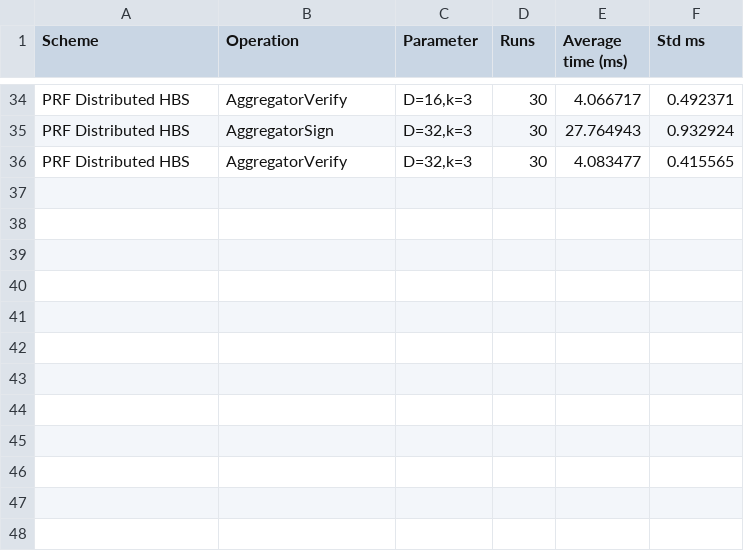
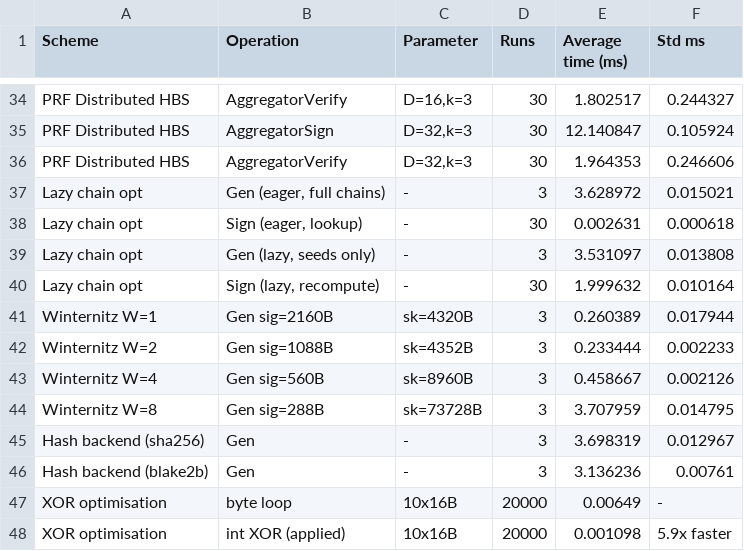
Before and after one commit to iabhi92/Crypto-Project, a CSV file: src/benchmark_results.csv, drawn as a sheet; only a part is shown, gaps mark what is left out; the diff covers the shown part only; the diff names each change by its address in the sheet, - before the commit and + after, or states it on an @@ line.

```diff
--- a/src/benchmark_results.csv
+++ b/src/benchmark_results.csv
-E34 (Average time (ms)): 4.066717
+E34 (Average time (ms)): 1.802517
-F34 (Std ms): 0.492371
+F34 (Std ms): 0.244327
-E35 (Average time (ms)): 27.764943
+E35 (Average time (ms)): 12.140847
-F35 (Std ms): 0.932924
+F35 (Std ms): 0.105924
-E36 (Average time (ms)): 4.083477
+E36 (Average time (ms)): 1.964353
-F36 (Std ms): 0.415565
+F36 (Std ms): 0.246606
+row 37: Lazy chain opt | Gen (eager, full chains) | - | 3 | 3.628972 | 0.015021
+row 38: Lazy chain opt | Sign (eager, lookup) | - | 30 | 0.002631 | 0.000618
+row 39: Lazy chain opt | Gen (lazy, seeds only) | - | 3 | 3.531097 | 0.013808
+row 40: Lazy chain opt | Sign (lazy, recompute) | - | 30 | 1.999632 | 0.010164
+row 41: Winternitz W=1 | Gen sig=2160B | sk=4320B | 3 | 0.260389 | 0.017944
+row 42: Winternitz W=2 | Gen sig=1088B | sk=4352B | 3 | 0.233444 | 0.002233
+row 43: Winternitz W=4 | Gen sig=560B | sk=8960B | 3 | 0.458667 | 0.002126
+row 44: Winternitz W=8 | Gen sig=288B | sk=73728B | 3 | 3.707959 | 0.014795
+row 45: Hash backend (sha256) | Gen | - | 3 | 3.698319 | 0.012967
+row 46: Hash backend (blake2b) | Gen | - | 3 | 3.136236 | 0.00761
+row 47: XOR optimisation | byte loop | 10x16B | 20000 | 0.00649 | -
+row 48: XOR optimisation | int XOR (applied) | 10x16B | 20000 | 0.001098 | 5.9x faster
```
Also changed, not shown: 64 edited cells elsewhere in this file, 14 other files.
